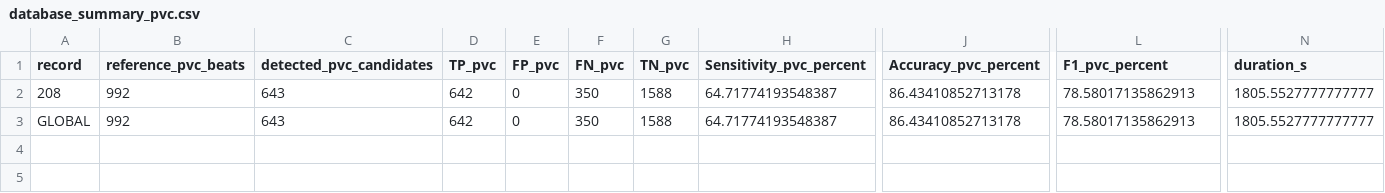
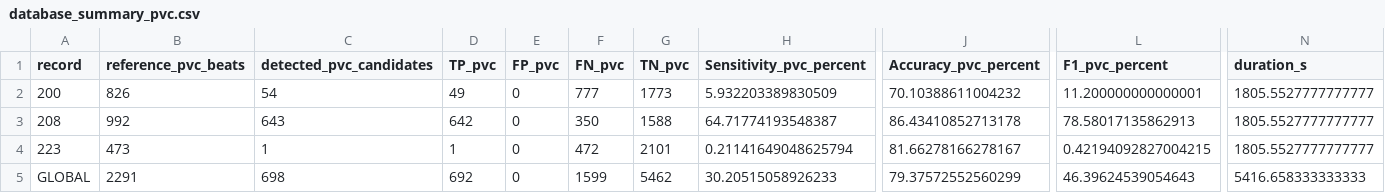
Before and after one commit to TiagoSilva35/pHealthSystem, a CSV file: mitdb_results/database_summary_pvc.csv, drawn as a sheet; only a part is shown, gaps mark what is left out; addresses are those after the commit; rows hold the shown columns only; the diff names each change by its address in the sheet, - before the commit and + after, or states it on an @@ line.

```diff
--- a/mitdb_results/database_summary_pvc.csv
+++ b/mitdb_results/database_summary_pvc.csv
+row 2: 200 | 826 | 54 | 49 | 0 | 777 | 1773 | 5.932203389830509 | 70.10388611004232 | 11.200000000000001 | 1805.5527777777777
+row 4: 223 | 473 | 1 | 1 | 0 | 472 | 2101 | 0.21141649048625794 | 81.66278166278167 | 0.42194092827004215 | 1805.5527777777777
-B5 (reference_pvc_beats): 992
+B5 (reference_pvc_beats): 2291
-C5 (detected_pvc_candidates): 643
+C5 (detected_pvc_candidates): 698
-D5 (TP_pvc): 642
+D5 (TP_pvc): 692
-F5 (FN_pvc): 350
+F5 (FN_pvc): 1599
-G5 (TN_pvc): 1588
+G5 (TN_pvc): 5462
-H5 (Sensitivity_pvc_percent): 64.71774193548387
+H5 (Sensitivity_pvc_percent): 30.20515058926233
-J5 (Accuracy_pvc_percent): 86.43410852713178
+J5 (Accuracy_pvc_percent): 79.37572552560299
-L5 (F1_pvc_percent): 78.58017135862913
+L5 (F1_pvc_percent): 46.39624539054643
-N5 (duration_s): 1805.5527777777777
+N5 (duration_s): 5416.658333333333
```
Also changed, not shown: mitdb_beats_test/208_beat_eval.csv, mitdb_results/database_summary_pvcref.csv, 35 other files.
